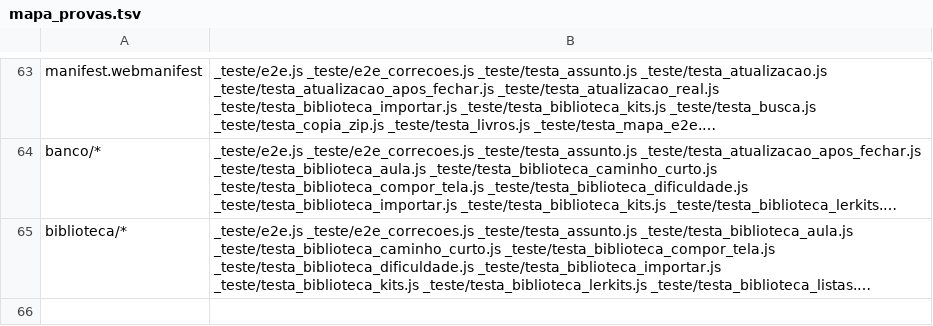
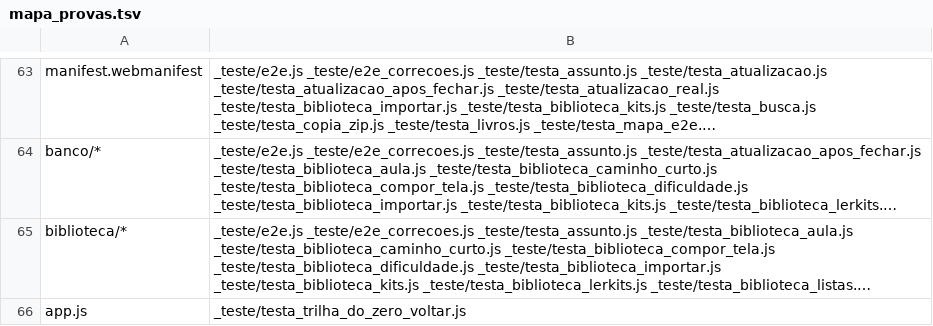
Before and after one commit to romulorod1/apoio-educacional, a TSV file: _teste/mapa_provas.tsv, drawn as a sheet; only a part is shown, gaps mark what is left out; long unchanged cells end in …; the diff names each change by its address in the sheet, - before the commit and + after, or states it on an @@ line.

```diff
--- a/_teste/mapa_provas.tsv
+++ b/_teste/mapa_provas.tsv
+row 66: app.js | _teste/testa_trilha_do_zero_voltar.js
```
Also changed, not shown: 3 other files.
